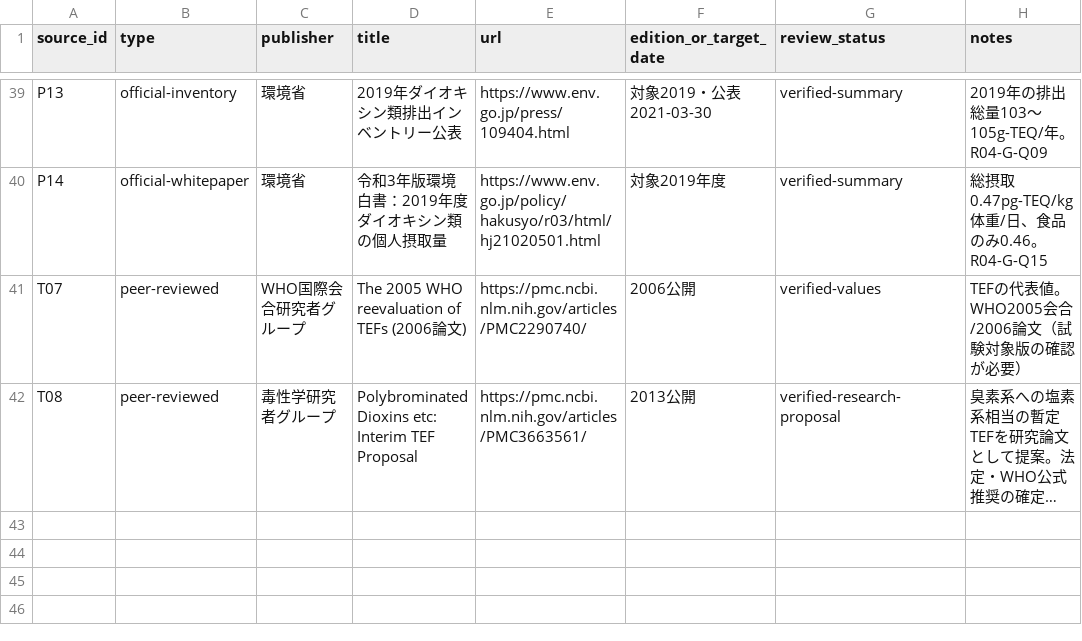
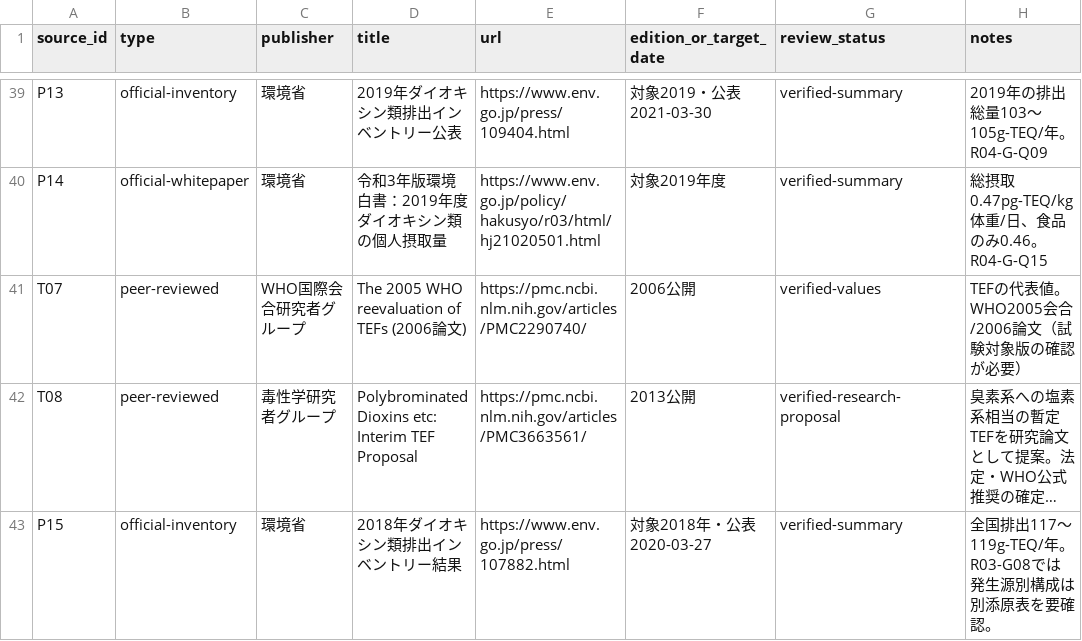
Before and after one commit to rhodanus2179/dioxin-studyware, a CSV file: docs/research/source-register.csv, drawn as a sheet; only a part is shown, gaps mark what is left out; long unchanged cells end in …; the diff names each change by its address in the sheet, - before the commit and + after, or states it on an @@ line.

Commit message:
docs: complete R03-R07 200-question review and audit 212 candidate knowledge nodes

```diff
--- a/docs/research/source-register.csv
+++ b/docs/research/source-register.csv
+row 43: P15 | official-inventory | 環境省 | 2018年ダイオキシン類排出インベントリー結果 | https://www.env.go.jp/press/107882.html | 対象2018年・公表2020-03-27 | verified-summary | 全国排出117～119g-TEQ/年。R03-G08では発生源別構成は別添原表を要確認。
```
Also changed, not shown: 11 other files.
